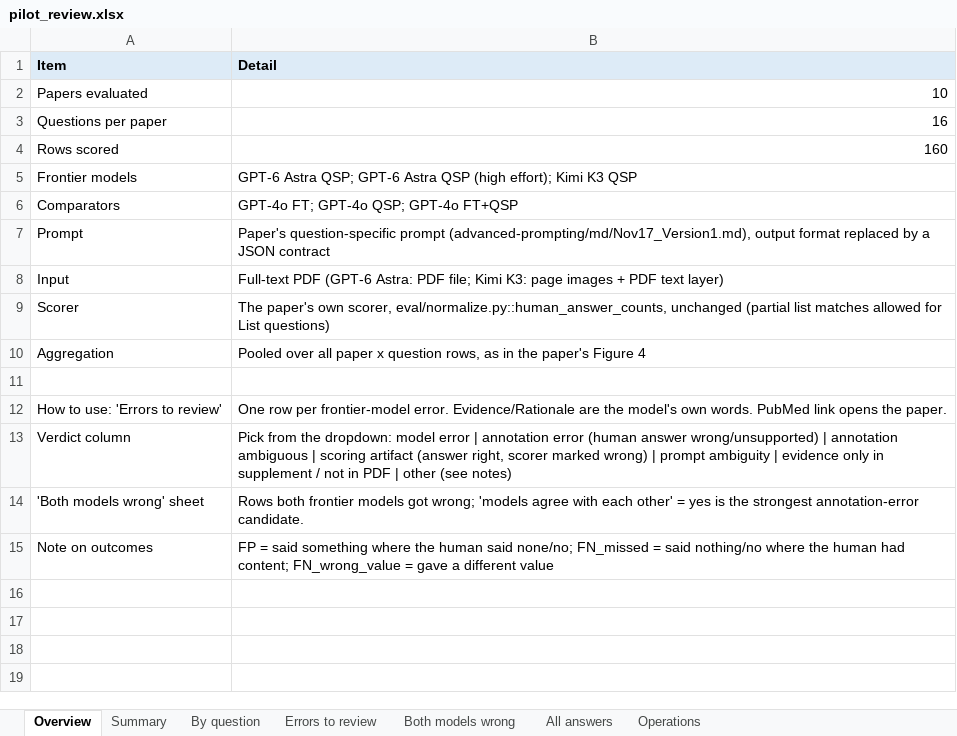
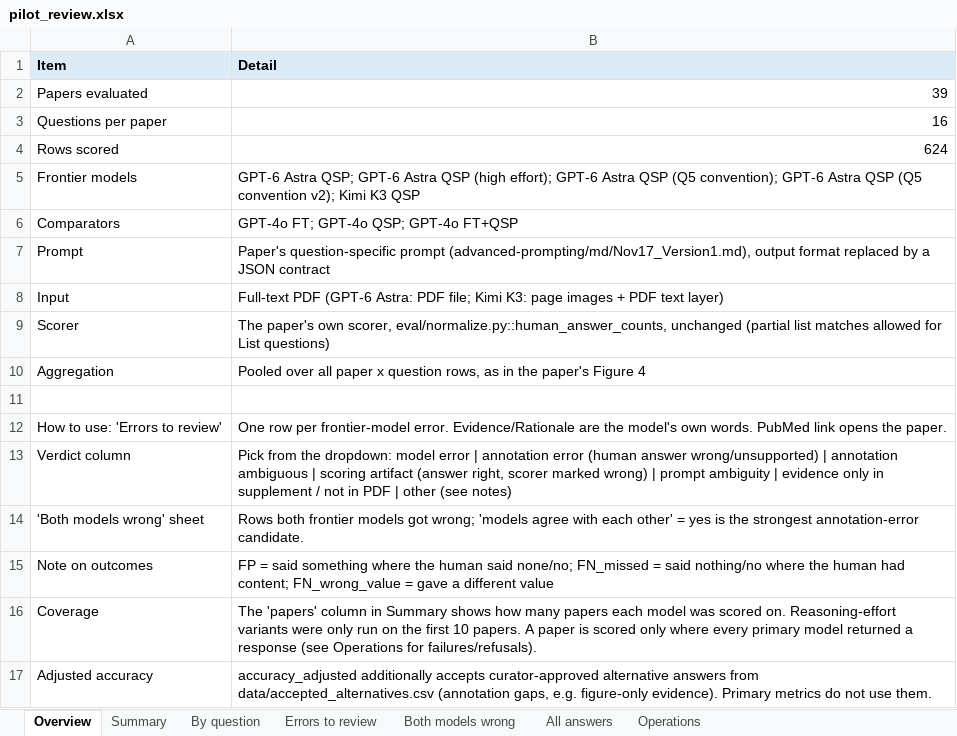
Before and after one commit to hivdb/chat_HIVDB_paper, an Excel workbook: frontier_compare/results/pilot_review.xlsx, sheet Overview, drawn as a sheet; values as stored, in another font and other column widths than the file's, no borders; the diff names each change by its address in the sheet, - before the commit and + after, or states it on an @@ line.

```diff
--- a/frontier_compare/results/pilot_review.xlsx (sheet Overview)
+++ b/frontier_compare/results/pilot_review.xlsx (sheet Overview)
-B2 (Detail): 10
+B2 (Detail): 39
-B4 (Detail): 160
+B4 (Detail): 624
-B5 (Detail): …(high effort); Kimi K3…
+B5 (Detail): …(high effort); GPT-6 Astra QSP (Q5 convention); GPT-6 Astra QSP (Q5 convention v2); Kimi K3…
+row 16: Coverage | The 'papers' column in Summary shows how many papers each model was scored on. Reasoning-effort variants were only run on the first 10 papers. A paper is scored only where every primary model returned a response (see Operations for failures/refusals).
+row 17: Adjusted accuracy | accuracy_adjusted additionally accepts curator-approved alternative answers from data/accepted_alternatives.csv (annotation gaps, e.g. figure-only evidence). Primary metrics do not use them.
```
Also changed, not shown: sheet All answers, sheet Errors to review, sheet Operations, sheet Both models wrong, sheet By question, sheet Summary, 17 other files.
